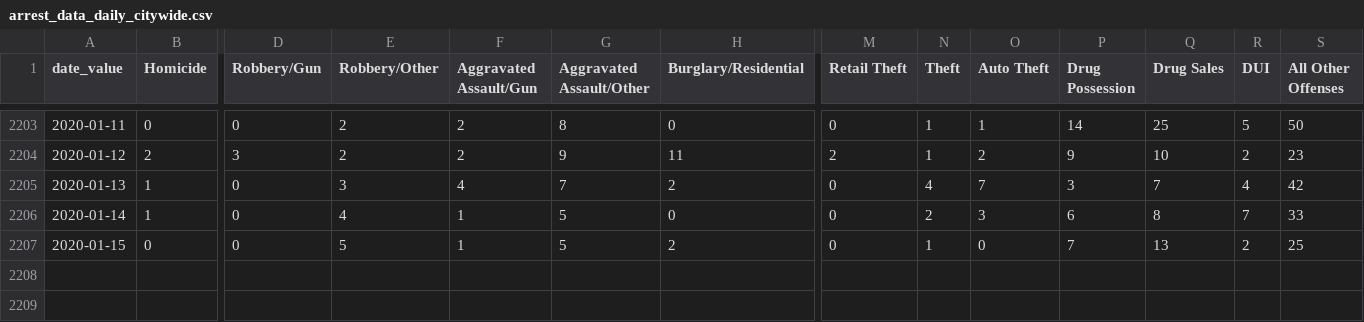
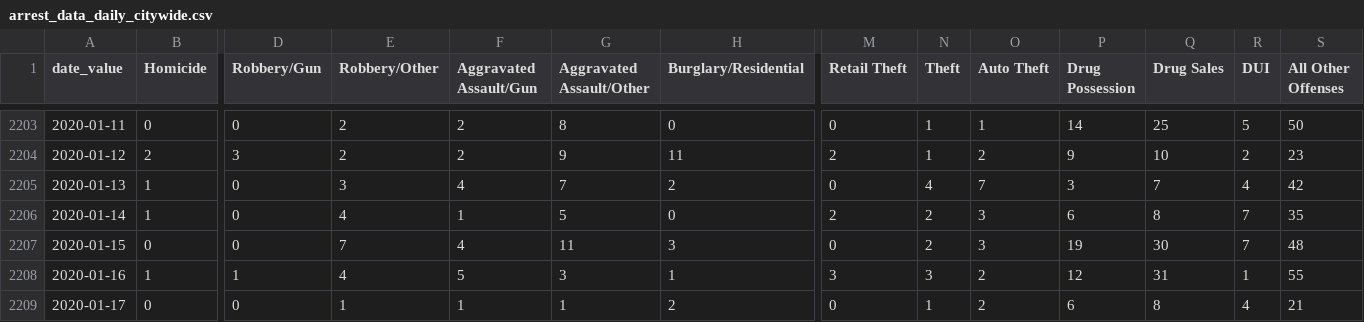
Before and after one commit to PhillyDistrictAttorneysOffice/phillydao-public-data, a CSV file: docs/data/arrest_data_daily_citywide.csv, drawn as a sheet; only a part is shown, gaps mark what is left out; rows hold the shown columns only; the diff names each change by its address in the sheet, - before the commit and + after, or states it on an @@ line.

```diff
--- a/docs/data/arrest_data_daily_citywide.csv
+++ b/docs/data/arrest_data_daily_citywide.csv
-M2206 (Retail Theft): 0
+M2206 (Retail Theft): 2
-S2206 (All Other Offenses): 33
+S2206 (All Other Offenses): 35
-E2207 (Robbery/Other): 5
+E2207 (Robbery/Other): 7
-F2207 (Aggravated Assault/Gun): 1
+F2207 (Aggravated Assault/Gun): 4
-G2207 (Aggravated Assault/Other): 5
+G2207 (Aggravated Assault/Other): 11
-H2207 (Burglary/Residential): 2
+H2207 (Burglary/Residential): 3
-N2207 (Theft): 1
+N2207 (Theft): 2
-O2207 (Auto Theft): 0
+O2207 (Auto Theft): 3
-P2207 (Drug Possession): 7
+P2207 (Drug Possession): 19
-Q2207 (Drug Sales): 13
+Q2207 (Drug Sales): 30
-R2207 (DUI): 2
+R2207 (DUI): 7
-S2207 (All Other Offenses): 25
+S2207 (All Other Offenses): 48
+row 2208: 2020-01-16 | 1 | 1 | 4 | 5 | 3 | 1 | 3 | 3 | 2 | 12 | 31 | 1 | 55
+row 2209: 2020-01-17 | 0 | 0 | 1 | 1 | 1 | 2 | 0 | 1 | 2 | 6 | 8 | 4 | 21
```
Also changed, not shown: docs/data/bail_data_daily_citywide.csv, docs/data/case_outcomes_data_daily_citywide.csv, 24 other files.
